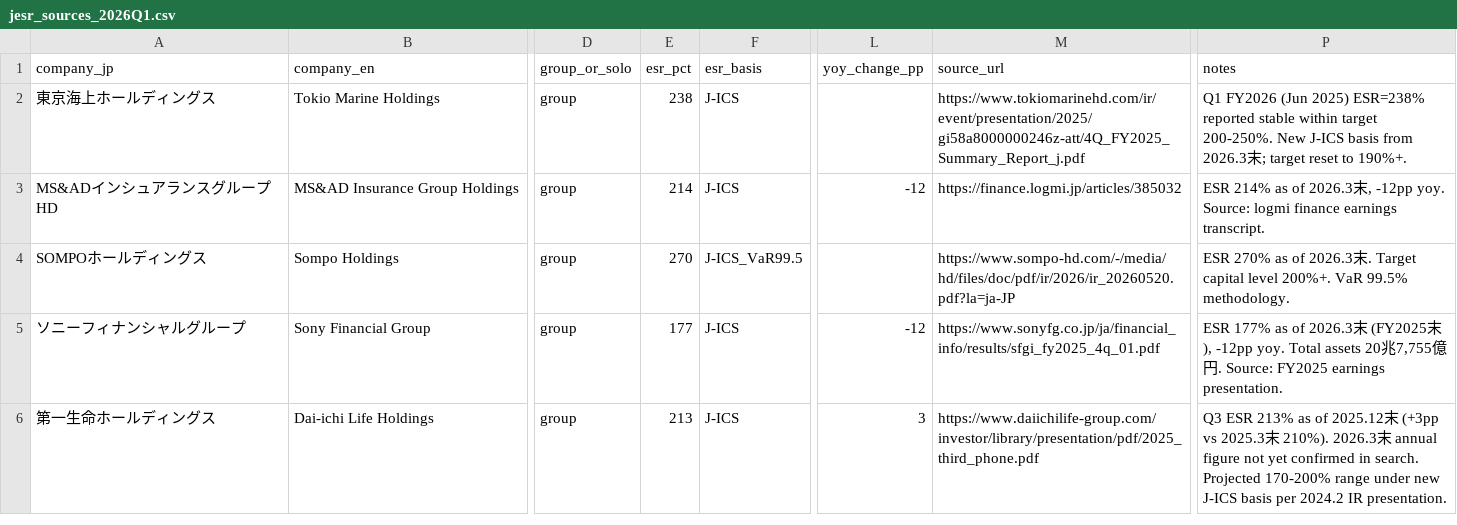
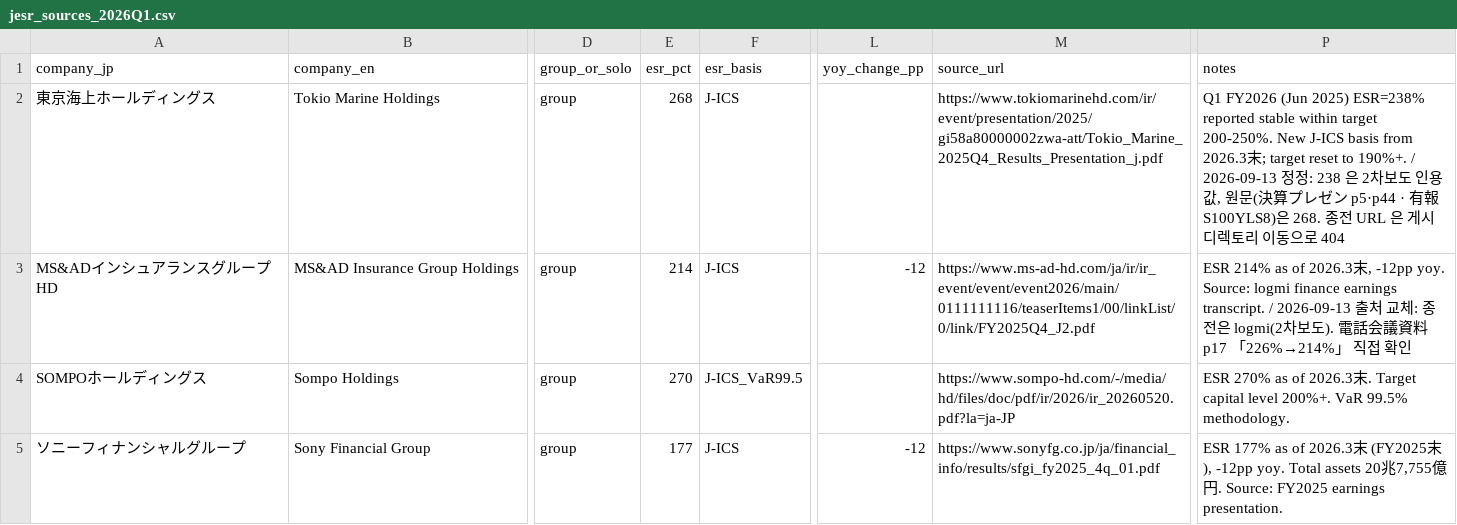
Before and after one commit to solvencyk/insurequant, a CSV file: J-ESR/jesr_sources_2026Q1.csv, drawn as a sheet; only a part is shown, gaps mark what is left out; the shorter side is filled out with more unchanged rows; the diff names each change by its address in the sheet, - before the commit and + after, or states it on an @@ line.

```diff
--- a/J-ESR/jesr_sources_2026Q1.csv
+++ b/J-ESR/jesr_sources_2026Q1.csv
-E2 (esr_pct): 238
+E2 (esr_pct): 268
-M2 (source_url): https://www.tokiomarinehd.com/ir/event/presentation/2025/gi58a8000000246z-att/4Q_FY2025_Summary_Report_j.pdf
+M2 (source_url): https://www.tokiomarinehd.com/ir/event/presentation/2025/gi58a80000002zwa-att/Tokio_Marine_2025Q4_Results_Presentation_j.pdf
-P2 (notes): …to 190%+.
+P2 (notes): …to 190%+. / 2026-09-13 정정: 238 은 2차보도 인용값, 원문(決算プレゼン p5·p44 · 有報 S100YLS8)은 268. 종전 URL 은 게시 디렉토리 이동으로 404
-M3 (source_url): https://finance.logmi.jp/articles/385032
+M3 (source_url): https://www.ms-ad-hd.com/ja/ir/ir_event/event/event2026/main/0111111116/teaserItems1/00/linkList/0/link/FY2025Q4_J2.pdf
-P3 (notes): …earnings transcript.
+P3 (notes): …earnings transcript. / 2026-09-13 출처 교체: 종전은 logmi(2차보도). 電話会議資料 p17 「226%→214%」 직접 확인
```
Also changed, not shown: J-ESR/jp_insurers.csv, 6 other files.
